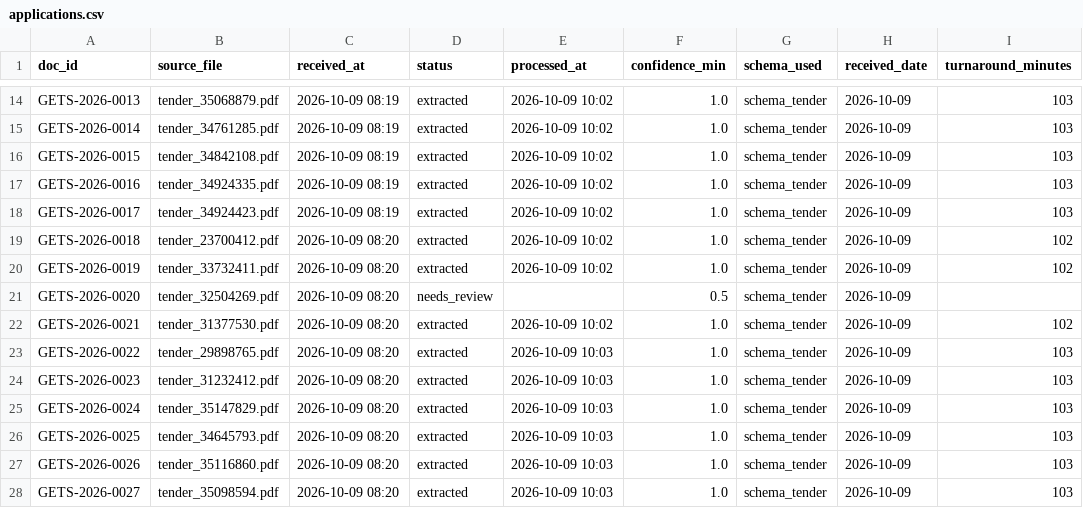
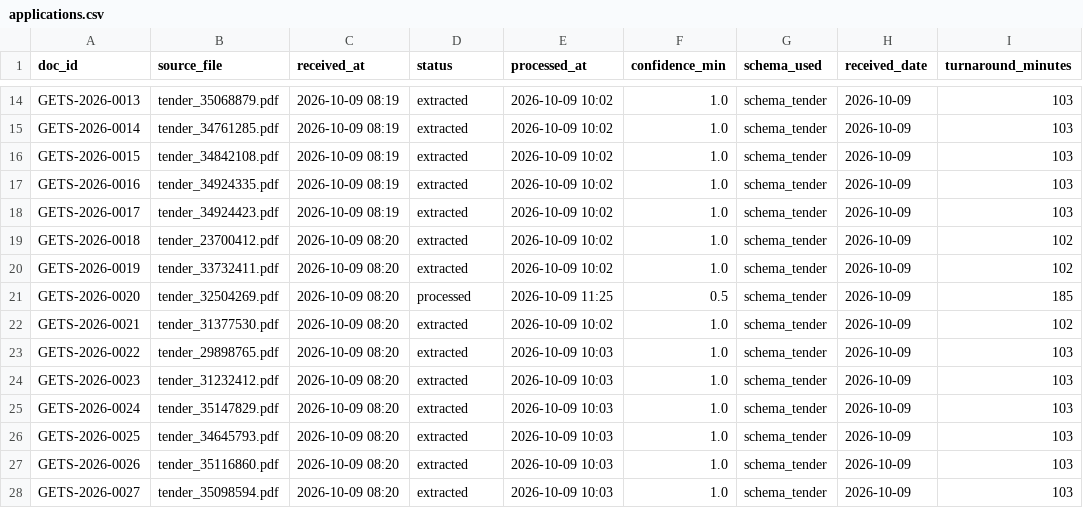
Before and after one commit to Quaiyyum/ai-document-intake, a CSV file: dashboard/applications.csv, drawn as a sheet; only a part is shown, gaps mark what is left out; the diff covers the shown part only.

```diff
--- a/dashboard/applications.csv
+++ b/dashboard/applications.csv
@@ -20,3 +20,3 @@ GETS-2026-0018,tender_23700412.pdf,2026-10-09 08:20,extracted,2026-10-09 10:02,1
 GETS-2026-0019,tender_33732411.pdf,2026-10-09 08:20,extracted,2026-10-09 10:02,1.0,schema_tender,2026-10-09,102
-GETS-2026-0020,tender_32504269.pdf,2026-10-09 08:20,needs_review,,0.5,schema_tender,2026-10-09,
+GETS-2026-0020,tender_32504269.pdf,2026-10-09 08:20,processed,2026-10-09 11:25,0.5,schema_tender,2026-10-09,185
 GETS-2026-0021,tender_31377530.pdf,2026-10-09 08:20,extracted,2026-10-09 10:02,1.0,schema_tender,2026-10-09,102
```
Also changed, not shown: 33 edited cells elsewhere in this file, output/review_queue.csv, 2 other files.
